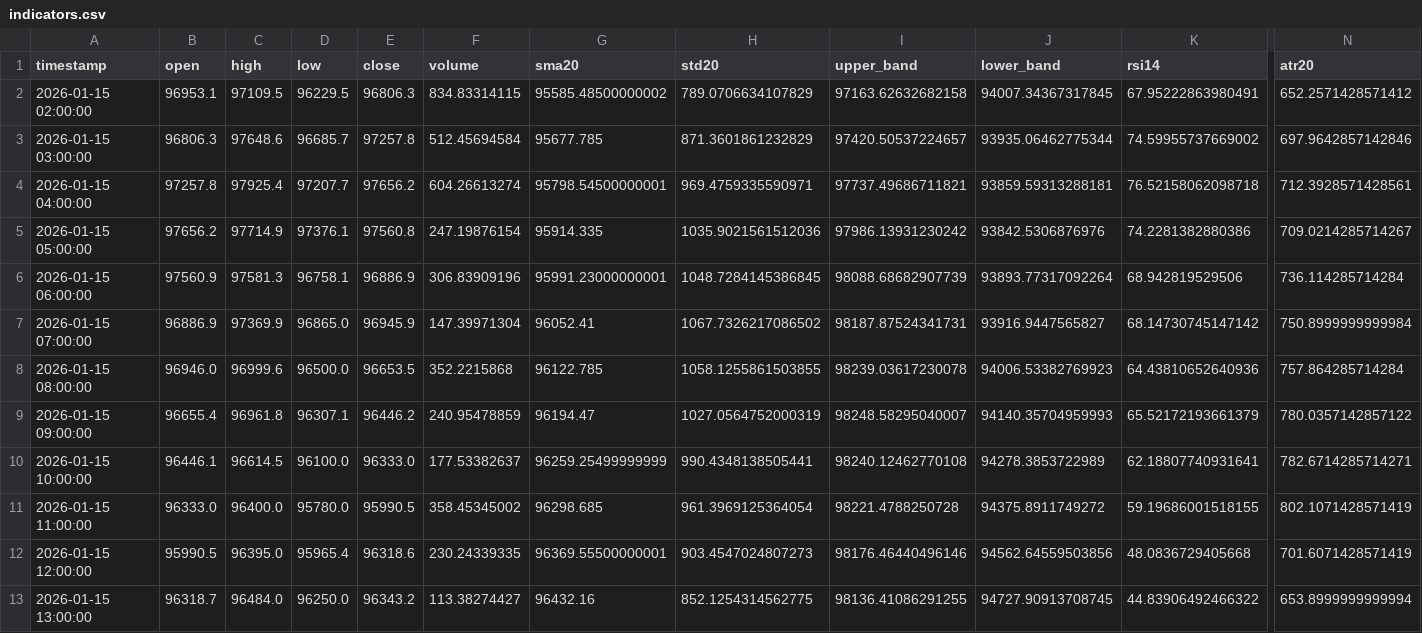
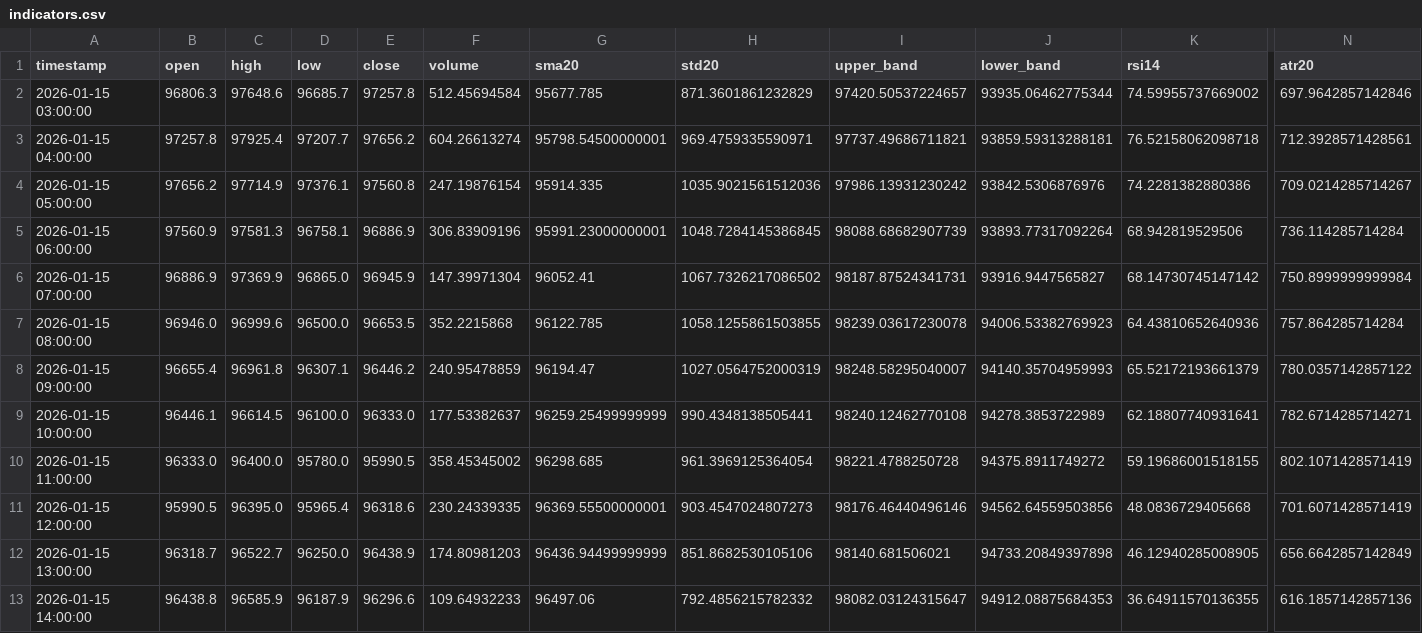
Before and after one commit to ha0zh/btc-db-v3, a CSV file: backtest_results/indicators.csv, drawn as a sheet; only a part is shown, gaps mark what is left out; removed rows and columns are numbered as before the commit, all else as after; rows hold the shown columns only; the diff names each change by its address in the sheet, - before the commit and + after, or states it on an @@ line.

```diff
--- a/backtest_results/indicators.csv
+++ b/backtest_results/indicators.csv
-row 2: 2026-01-15 02:00:00 | 96953.1 | 97109.5 | 96229.5 | 96806.3 | 834.83314115 | 95585.48500000002 | 789.0706634107829 | 97163.62632682158 | 94007.34367317845 | 67.95222863980491 | 652.2571428571412
-C12 (high): 96484.0
+C12 (high): 96522.7
-E12 (close): 96343.2
+E12 (close): 96438.9
-F12 (volume): 113.38274427
+F12 (volume): 174.80981203
-G12 (sma20): 96432.16
+G12 (sma20): 96436.94499999999
-H12 (std20): 852.1254314562775
+H12 (std20): 851.8682530105106
-I12 (upper_band): 98136.41086291255
+I12 (upper_band): 98140.681506021
-J12 (lower_band): 94727.90913708745
+J12 (lower_band): 94733.20849397898
-K12 (rsi14): 44.83906492466322
+K12 (rsi14): 46.12940285008905
-N12 (atr20): 653.8999999999994
+N12 (atr20): 656.6642857142849
+row 13: 2026-01-15 14:00:00 | 96438.8 | 96585.9 | 96187.9 | 96296.6 | 109.64932233 | 96497.06 | 792.4856215782332 | 98082.03124315647 | 94912.08875684353 | 36.64911570136355 | 616.1857142857136
```
Also changed, not shown: backtest_results/conditions.csv, 3 other files.
